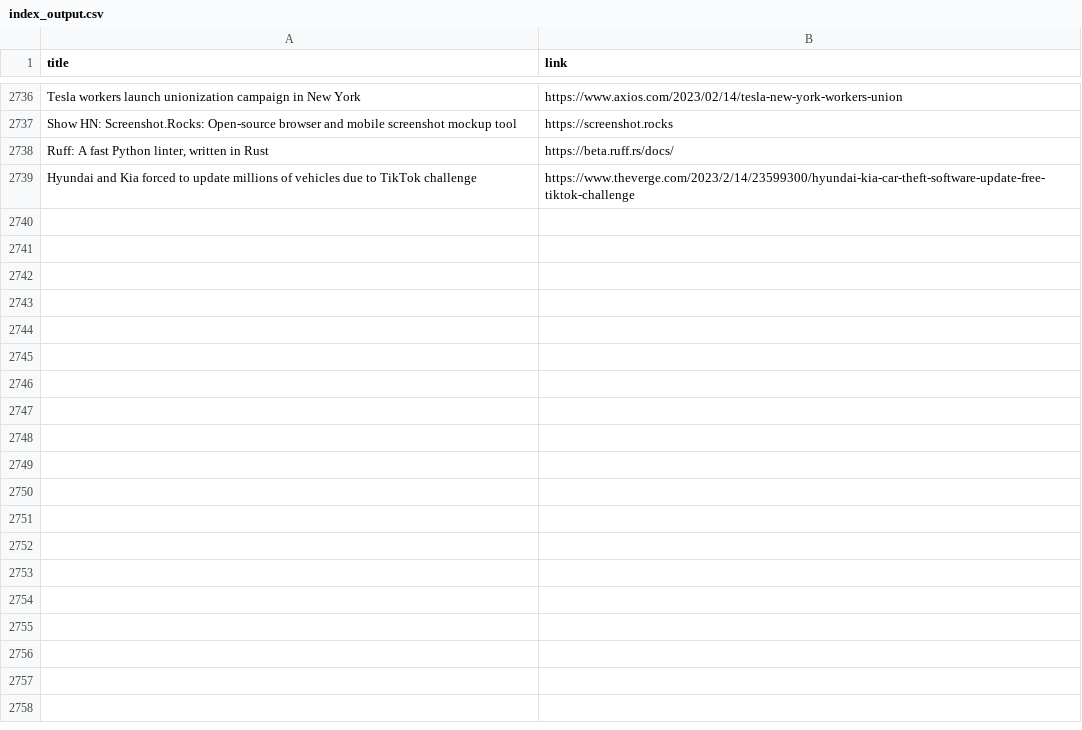
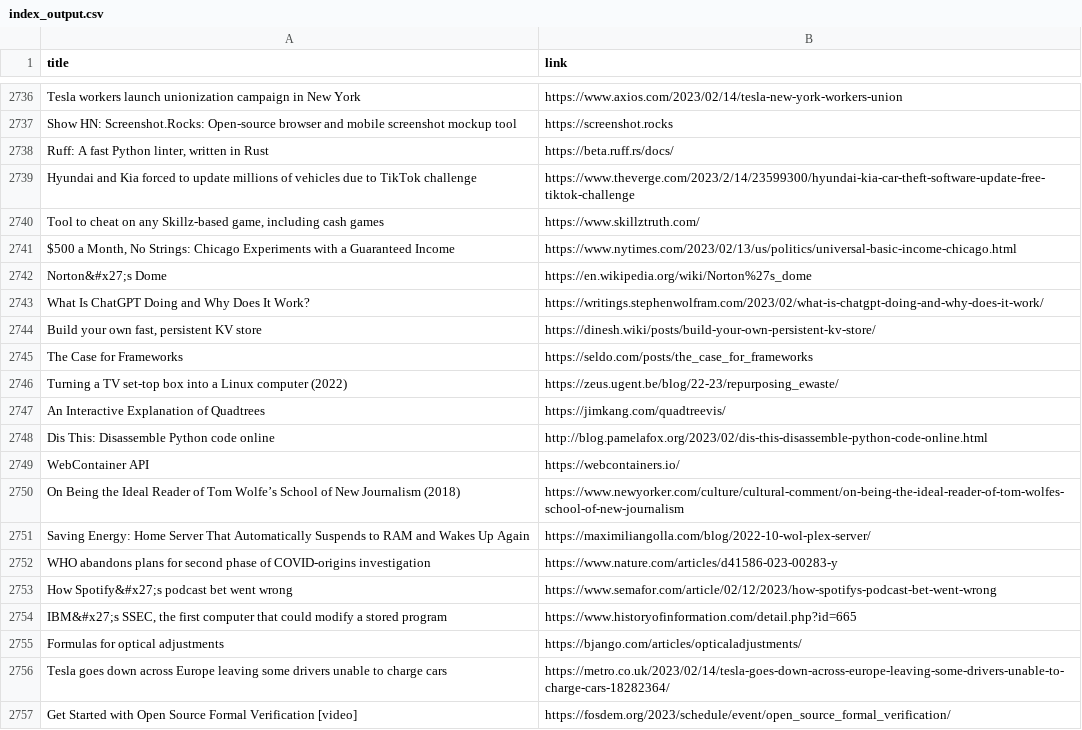
Before and after one commit to yellow-seed/aiit-bigdata-analysis-report2, a CSV file: index_output.csv, drawn as a sheet; only a part is shown, gaps mark what is left out.

Commit message:
update csv

```diff
--- a/index_output.csv
+++ b/index_output.csv
@@ -2739 +2739,19 @@ Show HN: Screenshot.Rocks: Open-source browser and mobile screenshot mockup tool
 Hyundai and Kia forced to update millions of vehicles due to TikTok challenge,https://www.theverge.com/2023/2/14/23599300/hyundai-kia-car-theft-software-update-free-tiktok-challenge
+"Tool to cheat on any Skillz-based game, including cash games",https://www.skillztruth.com/
+"$500 a Month, No Strings: Chicago Experiments with a Guaranteed Income",https://www.nytimes.com/2023/02/13/us/politics/universal-basic-income-chicago.html
+Norton&#x27;s Dome,https://en.wikipedia.org/wiki/Norton%27s_dome
+What Is ChatGPT Doing and Why Does It Work?,https://writings.stephenwolfram.com/2023/02/what-is-chatgpt-doing-and-why-does-it-work/
+"Build your own fast, persistent KV store",https://dinesh.wiki/posts/build-your-own-persistent-kv-store/
+The Case for Frameworks,https://seldo.com/posts/the_case_for_frameworks
+Turning a TV set-top box into a Linux computer (2022),https://zeus.ugent.be/blog/22-23/repurposing_ewaste/
+An Interactive Explanation of Quadtrees,https://jimkang.com/quadtreevis/
+Dis This: Disassemble Python code online,http://blog.pamelafox.org/2023/02/dis-this-disassemble-python-code-online.html
+WebContainer API,https://webcontainers.io/
+On Being the Ideal Reader of Tom Wolfe’s School of New Journalism (2018),https://www.newyorker.com/culture/cultural-comment/on-being-the-ideal-reader-of-tom-wolfes-school-of-new-journalism
+Saving Energy: Home Server That Automatically Suspends to RAM and Wakes Up Again,https://maximiliangolla.com/blog/2022-10-wol-plex-server/
+WHO abandons plans for second phase of COVID-origins investigation,https://www.nature.com/articles/d41586-023-00283-y
+How Spotify&#x27;s podcast bet went wrong,https://www.semafor.com/article/02/12/2023/how-spotifys-podcast-bet-went-wrong
+"IBM&#x27;s SSEC, the first computer that could modify a stored program",https://www.historyofinformation.com/detail.php?id=665
+Formulas for optical adjustments,https://bjango.com/articles/opticaladjustments/
+Tesla goes down across Europe leaving some drivers unable to charge cars,https://metro.co.uk/2023/02/14/tesla-goes-down-across-europe-leaving-some-drivers-unable-to-charge-cars-18282364/
+Get Started with Open Source Formal Verification [video],https://fosdem.org/2023/schedule/event/open_source_formal_verification/
```
